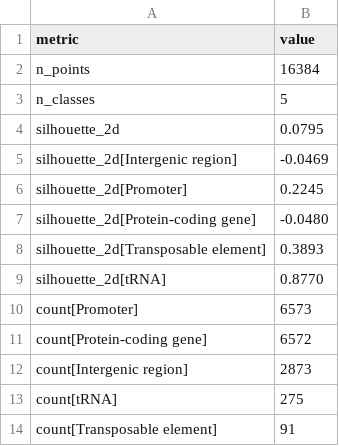
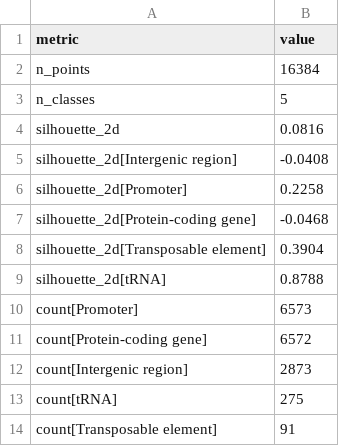
Before and after one commit to calico/shorkie-paper, a CSV file: reproduction/figure_02/recheck/fig2E_separation.csv, drawn as a sheet.

```diff
--- a/reproduction/figure_02/recheck/fig2E_separation.csv
+++ b/reproduction/figure_02/recheck/fig2E_separation.csv
@@ -3,8 +3,8 @@ n_points,16384
 n_classes,5
-silhouette_2d,0.0795
-silhouette_2d[Intergenic region],-0.0469
-silhouette_2d[Promoter],0.2245
-silhouette_2d[Protein-coding gene],-0.0480
-silhouette_2d[Transposable element],0.3893
-silhouette_2d[tRNA],0.8770
+silhouette_2d,0.0816
+silhouette_2d[Intergenic region],-0.0408
+silhouette_2d[Promoter],0.2258
+silhouette_2d[Protein-coding gene],-0.0468
+silhouette_2d[Transposable element],0.3904
+silhouette_2d[tRNA],0.8788
 count[Promoter],6573
```
Also changed, not shown: reproduction/figure_02/recheck/fig2D_enrichment.csv, reproduction/figure_02/reproduced/panelE_tsne/meta.csv, 36 other files.
